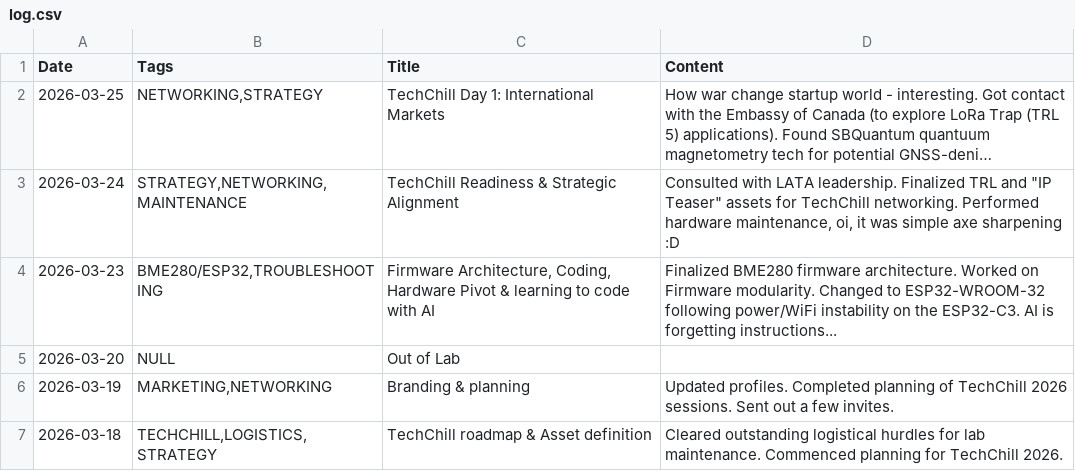
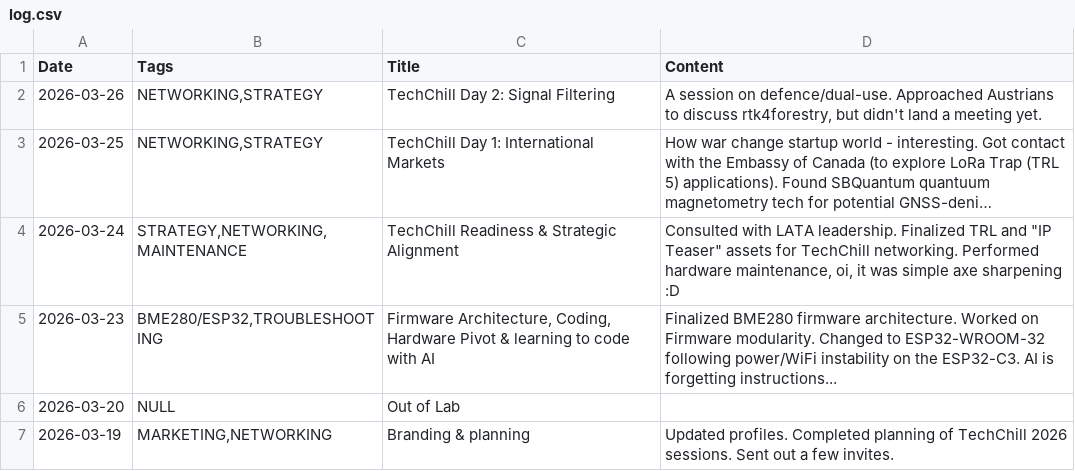
Before and after one commit to jtupulis/rtk4lab.github.io, a CSV file: log.csv, drawn as a sheet; only a part is shown; the shorter side is filled out with more unchanged rows; long unchanged cells end in …; the diff names each change by its address in the sheet, - before the commit and + after, or states it on an @@ line.

Commit message:
Update log.csv

```diff
--- a/log.csv
+++ b/log.csv
+row 2: 2026-03-26 | NETWORKING,STRATEGY | TechChill Day 2: Signal Filtering | A session on defence/dual-use. Approached Austrians to discuss rtk4forestry, but didn't land a meeting yet.
```
